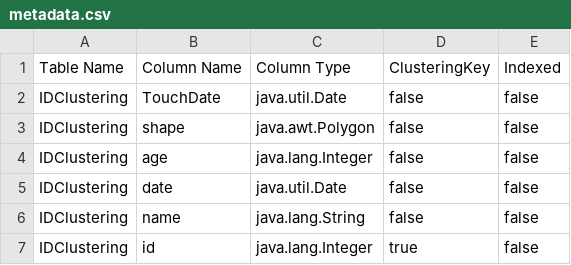
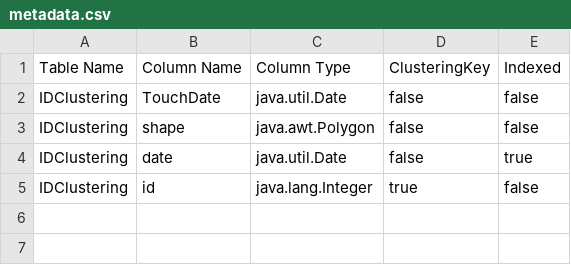
Before and after one commit to fadysamirh/Database-II-Project-DBMS, a CSV file: data/metadata.csv, drawn as a sheet; removed rows and columns are numbered as before the commit, all else as after; the diff names each change by its address in the sheet, - before the commit and + after, or states it on an @@ line.

```diff
--- a/data/metadata.csv
+++ b/data/metadata.csv
-row 4: IDClustering | age | java.lang.Integer | false | false
-E4: false
+E4: true
-row 6: IDClustering | name | java.lang.String | false | false
```
Also changed, not shown: 13 other files.
